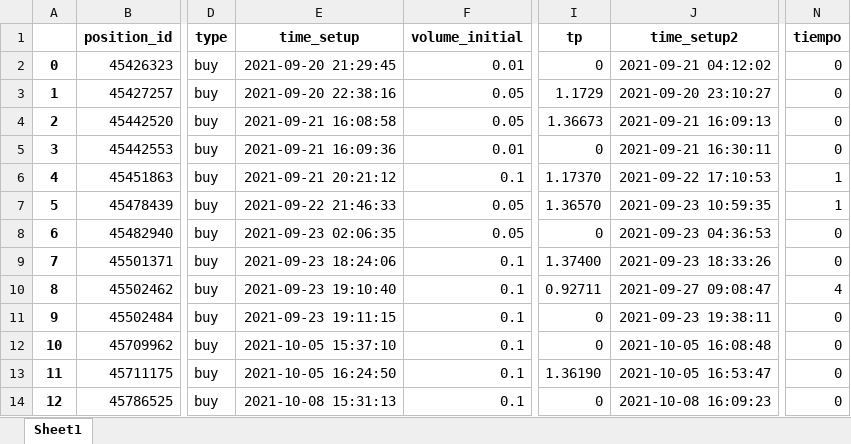
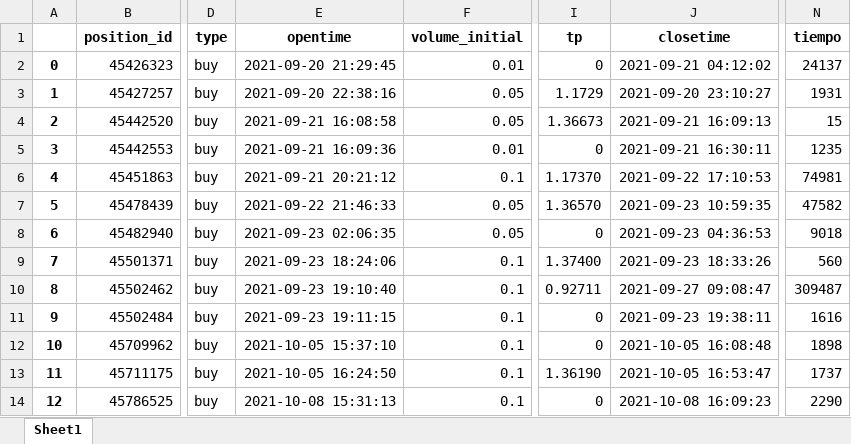
Before and after one commit to danielgarciah/MyST_LAB_3_E2, an Excel workbook: Historicos/Historic_final_Daniel Garcia.xlsx, sheet Sheet1, drawn as a sheet; only a part is shown, gaps mark what is left out; values as stored, in another font and other column widths than the file's, no borders; the diff names each change by its address in the sheet, - before the commit and + after, or states it on an @@ line.

```diff
--- a/Historicos/Historic_final_Daniel Garcia.xlsx (sheet Sheet1)
+++ b/Historicos/Historic_final_Daniel Garcia.xlsx (sheet Sheet1)
-E1: time_setup
+E1: opentime
-J1: time_setup2
+J1: closetime
-N2 (tiempo): 0
+N2 (tiempo): 24137
-N3 (tiempo): 0
+N3 (tiempo): 1931
-N4 (tiempo): 0
+N4 (tiempo): 15
-N5 (tiempo): 0
+N5 (tiempo): 1235
-N6 (tiempo): 1
+N6 (tiempo): 74981
-N7 (tiempo): 1
+N7 (tiempo): 47582
-N8 (tiempo): 0
+N8 (tiempo): 9018
-N9 (tiempo): 0
+N9 (tiempo): 560
-N10 (tiempo): 4
+N10 (tiempo): 309487
-N11 (tiempo): 0
+N11 (tiempo): 1616
-N12 (tiempo): 0
+N12 (tiempo): 1898
-N13 (tiempo): 0
+N13 (tiempo): 1737
-N14 (tiempo): 0
+N14 (tiempo): 2290
```
Also changed, not shown: Historicos/Historic_final_Bruno Pimentel.xlsx, Historicos/Historic_final_Chelsi Sedano.xlsx, 14 other files.
